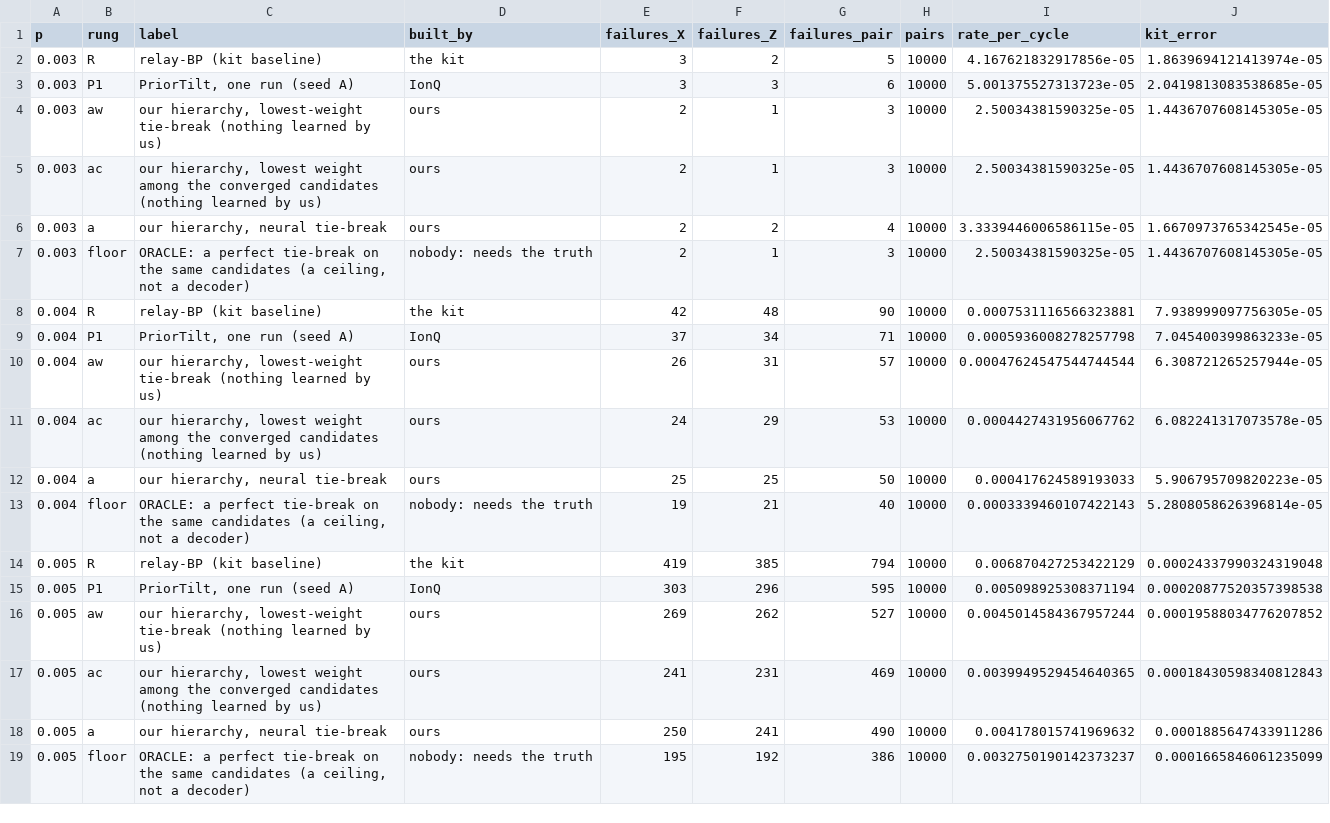
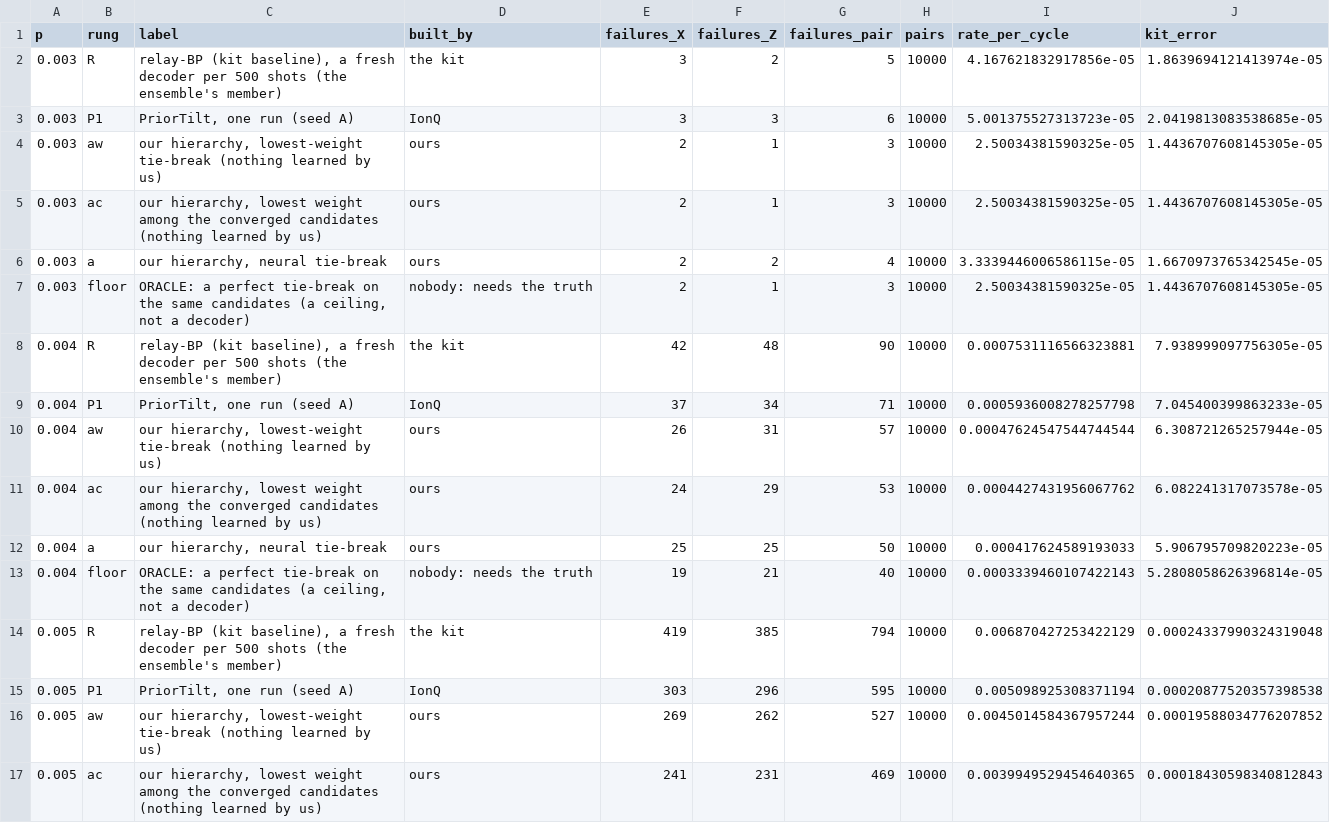
Before and after one commit to Trade42/HackMidwest, a CSV file: challenge-1-ml-decoder-kit/report/tables/test_ladder.csv, drawn as a sheet; only a part is shown; the shorter side is filled out with more unchanged rows.

```diff
--- a/challenge-1-ml-decoder-kit/report/tables/test_ladder.csv
+++ b/challenge-1-ml-decoder-kit/report/tables/test_ladder.csv
@@ -1,3 +1,3 @@
 p,rung,label,built_by,failures_X,failures_Z,failures_pair,pairs,rate_per_cycle,kit_error
-0.003,R,relay-BP (kit baseline),the kit,3,2,5,10000,4.167621832917856e-05,1.8639694121413974e-05
+0.003,R,"relay-BP (kit baseline), a fresh decoder per 500 shots (the ensemble's member)",the kit,3,2,5,10000,4.167621832917856e-05,1.8639694121413974e-05
 0.003,P1,"PriorTilt, one run (seed A)",IonQ,3,3,6,10000,5.001375527313723e-05,2.0419813083538685e-05
@@ -7,3 +7,3 @@ p,rung,label,built_by,failures_X,failures_Z,failures_pair,pairs,rate_per_cycle,k
 0.003,floor,"ORACLE: a perfect tie-break on the same candidates (a ceiling, not a decoder)",nobody: needs the truth,2,1,3,10000,2.50034381590325e-05,1.4436707608145305e-05
-0.004,R,relay-BP (kit baseline),the kit,42,48,90,10000,0.0007531116566323881,7.938999097756305e-05
+0.004,R,"relay-BP (kit baseline), a fresh decoder per 500 shots (the ensemble's member)",the kit,42,48,90,10000,0.0007531116566323881,7.938999097756305e-05
 0.004,P1,"PriorTilt, one run (seed A)",IonQ,37,34,71,10000,0.0005936008278257798,7.045400399863233e-05
@@ -13,3 +13,3 @@ p,rung,label,built_by,failures_X,failures_Z,failures_pair,pairs,rate_per_cycle,k
 0.004,floor,"ORACLE: a perfect tie-break on the same candidates (a ceiling, not a decoder)",nobody: needs the truth,19,21,40,10000,0.0003339460107422143,5.2808058626396814e-05
-0.005,R,relay-BP (kit baseline),the kit,419,385,794,10000,0.006870427253422129,0.00024337990324319048
+0.005,R,"relay-BP (kit baseline), a fresh decoder per 500 shots (the ensemble's member)",the kit,419,385,794,10000,0.006870427253422129,0.00024337990324319048
 0.005,P1,"PriorTilt, one run (seed A)",IonQ,303,296,595,10000,0.005098925308371194,0.00020877520357398538
```
Also changed, not shown: 8 other files.
